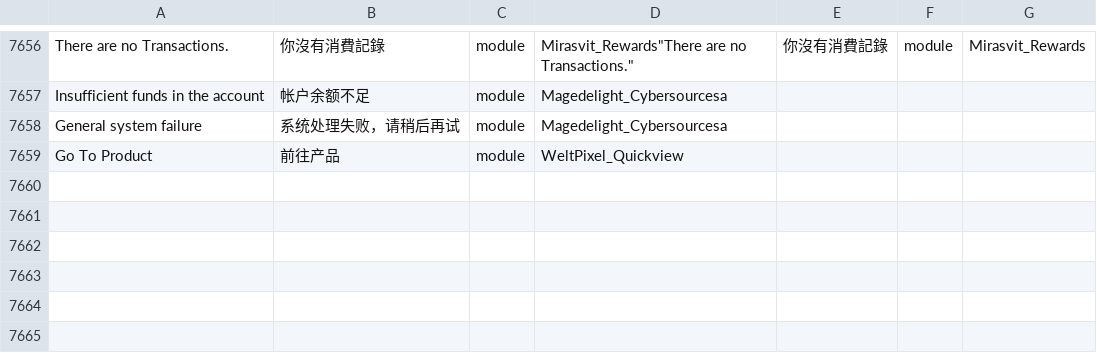
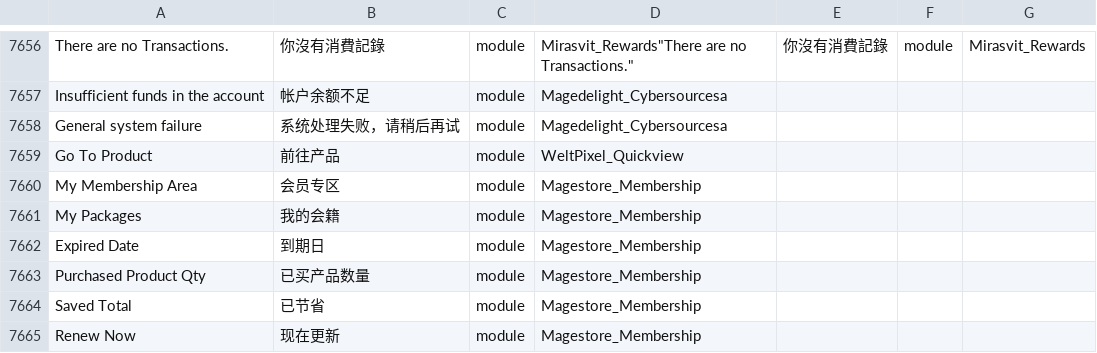
Before and after one commit to 4dhk/Magento2Language-zh_Hans_CN, a CSV file: zh_Hans_CN.csv, drawn as a sheet; only a part is shown, gaps mark what is left out; the diff names each change by its address in the sheet, - before the commit and + after, or states it on an @@ line.

Commit message:
add membership module translation

```diff
--- a/zh_Hans_CN.csv
+++ b/zh_Hans_CN.csv
+row 7660: My Membership Area | 会员专区 | module | Magestore_Membership
+row 7661: My Packages | 我的会籍 | module | Magestore_Membership
+row 7662: Expired Date | 到期日 | module | Magestore_Membership
+row 7663: Purchased Product Qty | 已买产品数量 | module | Magestore_Membership
+row 7664: Saved Total | 已节省 | module | Magestore_Membership
+row 7665: Renew Now | 现在更新 | module | Magestore_Membership
```
Also changed, not shown: 1 other file.
